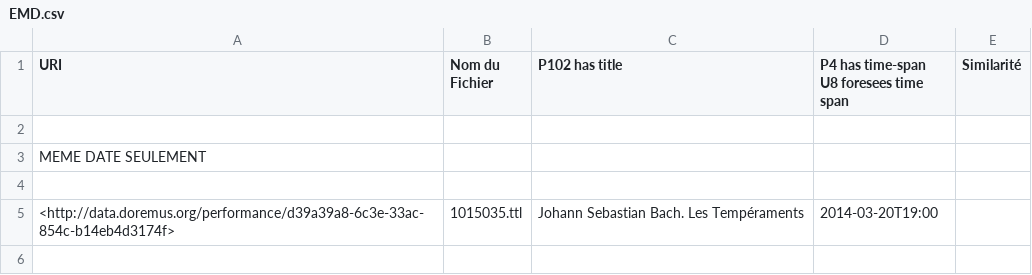
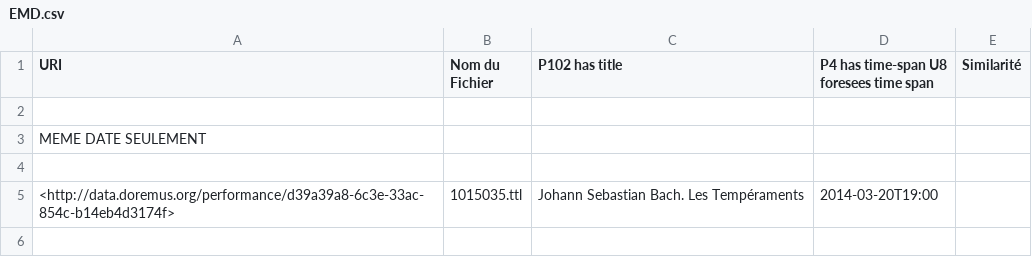
Before and after one commit to NassimBendjoudi/TER2018, a CSV file: ResultatTache3/CSV/EMD.csv, drawn as a sheet; only a part is shown.

Commit message:
Update EMD.csv

```diff
--- a/ResultatTache3/CSV/EMD.csv
+++ b/ResultatTache3/CSV/EMD.csv
@@ -1,3 +1,2 @@
-URI	Nom du Fichier	P102 has title	"P4 has time-span
-U8 foresees time span"	Similarité
+URI	Nom du Fichier	P102 has title	P4 has time-span U8 foresees time span	Similarité
 				
```
